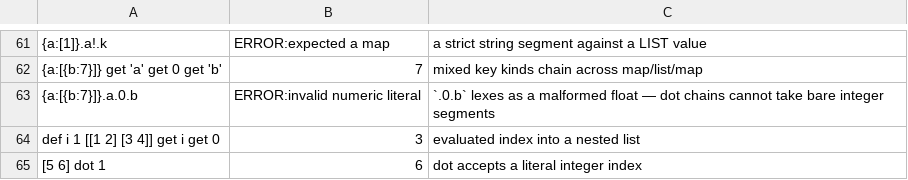
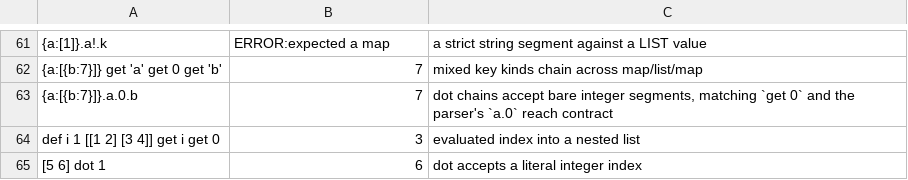
Before and after one commit to aql-lang/aql, a TSV file: lang/spec/edge-containers-3.tsv, drawn as a sheet; only a part is shown, gaps mark what is left out; the diff names each change by its address in the sheet, - before the commit and + after, or states it on an @@ line.

Commit message:
feat(parser): align Go and TypeScript parsers

```diff
--- a/lang/spec/edge-containers-3.tsv
+++ b/lang/spec/edge-containers-3.tsv
-B63: ERROR:invalid numeric literal
+B63: 7
-C63: `.0.b` lexes as a malformed float — dot chains cannot take bare integer segments
+C63: dot chains accept bare integer segments, matching `get 0` and the parser's `a.0` reach contract
```
Also changed, not shown: 54 other files.
